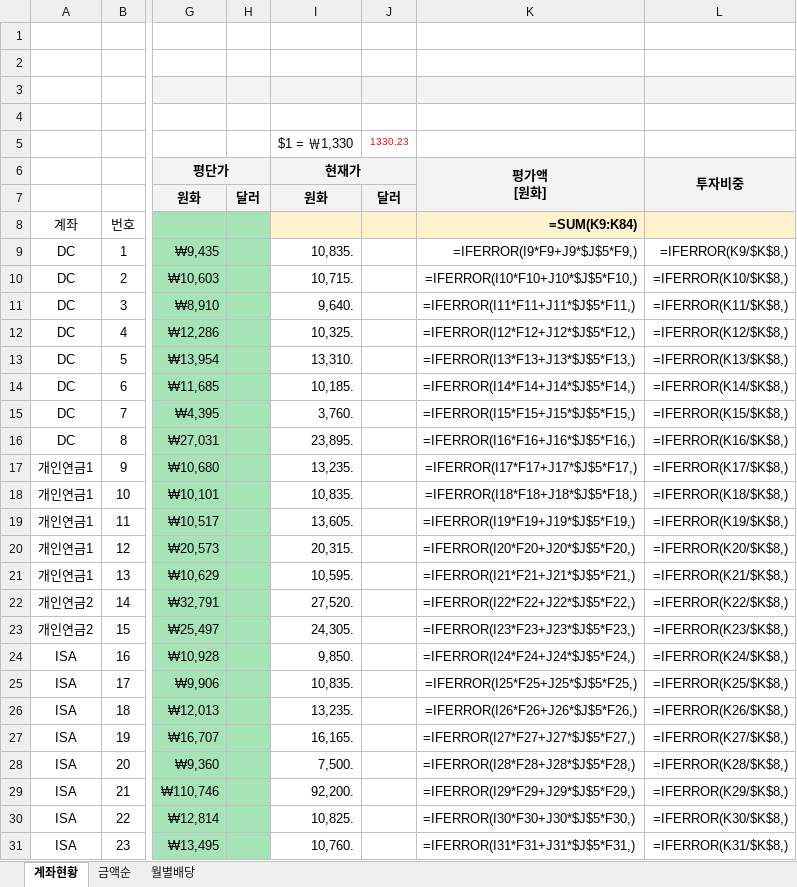
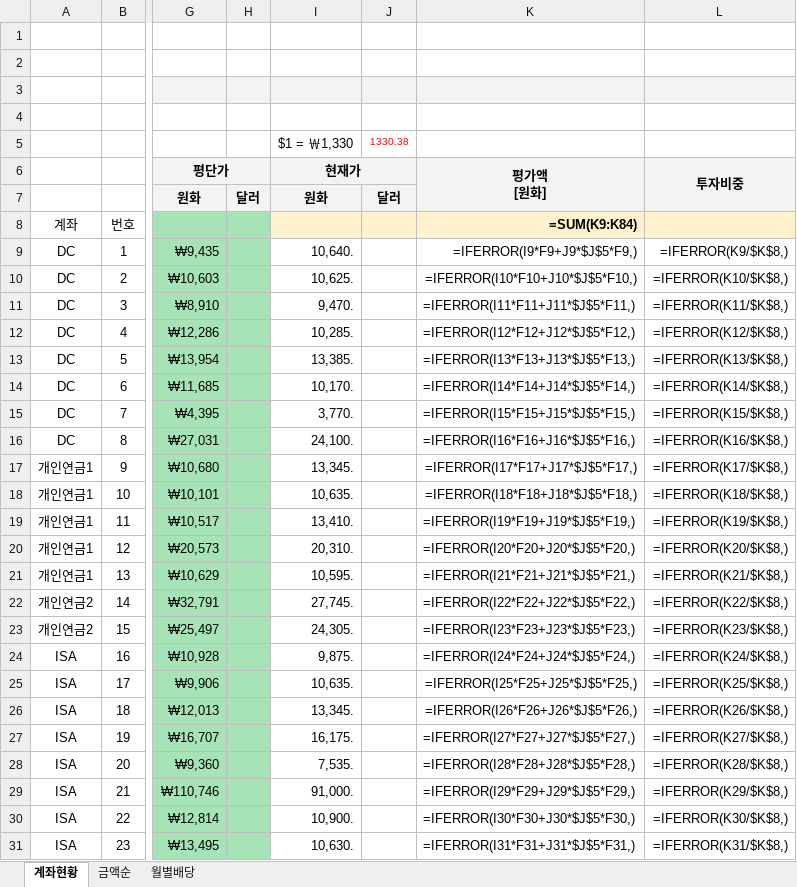
Before and after one commit to seahog77/test, an Excel workbook: My_investment/investment_1022.xlsx, sheet 계좌현황, drawn as a sheet; only a part is shown, gaps mark what is left out; values as stored, in another font and other column widths than the file's, no borders; formulas without a stored value are shown as written; charts and pictures not drawn; the diff covers the shown part only; the diff names each change by its address in the sheet, - before the commit and + after, or states it on an @@ line.

```diff
--- a/My_investment/investment_1022.xlsx (sheet 계좌현황)
+++ b/My_investment/investment_1022.xlsx (sheet 계좌현황)
-J5: 1330.23
+J5: 1330.38
-I9 (현재가): 10,835.
+I9 (현재가): 10,640.
-I10 (현재가): 10,715.
+I10 (현재가): 10,625.
-I11 (현재가): 9,640.
+I11 (현재가): 9,470.
-I12 (현재가): 10,325.
+I12 (현재가): 10,285.
-I13 (현재가): 13,310.
+I13 (현재가): 13,385.
-I14 (현재가): 10,185.
+I14 (현재가): 10,170.
-I15 (현재가): 3,760.
+I15 (현재가): 3,770.
-I16 (현재가): 23,895.
+I16 (현재가): 24,100.
-I17 (현재가): 13,235.
+I17 (현재가): 13,345.
-I18 (현재가): 10,835.
+I18 (현재가): 10,635.
-I19 (현재가): 13,605.
+I19 (현재가): 13,410.
-I20 (현재가): 20,315.
+I20 (현재가): 20,310.
-I22 (현재가): 27,520.
+I22 (현재가): 27,745.
-I24 (현재가): 9,850.
+I24 (현재가): 9,875.
-I25 (현재가): 10,835.
+I25 (현재가): 10,635.
-I26 (현재가): 13,235.
+I26 (현재가): 13,345.
-I27 (현재가): 16,165.
+I27 (현재가): 16,175.
-I28 (현재가): 7,500.
+I28 (현재가): 7,535.
-I29 (현재가): 92,200.
+I29 (현재가): 91,000.
-I30 (현재가): 10,825.
+I30 (현재가): 10,900.
-I31 (현재가): 10,760.
+I31 (현재가): 10,630.
```
Also changed, not shown: 15 edited cells elsewhere in this sheet, sheet 월별배당, sheet 금액순, My_investment/investment_0723_W.xlsx, 3 other files.
